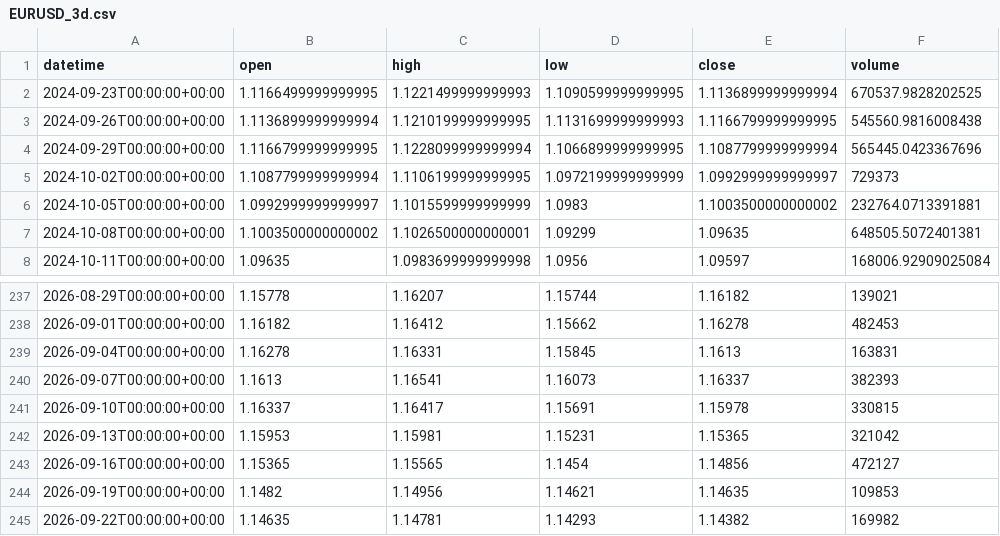
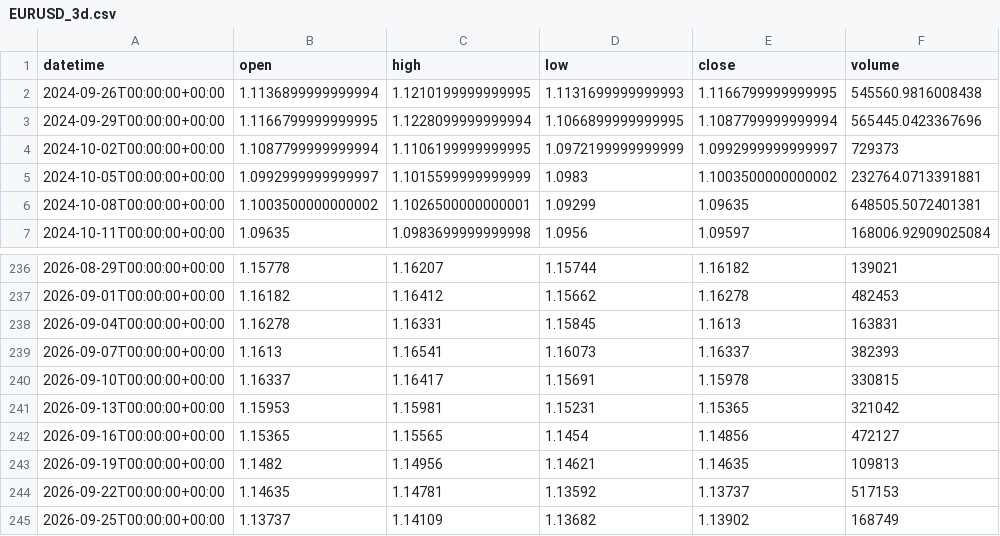
Before and after one commit to getdata-finance/eurusd-3d-ohlcv-forex-historical-data, a CSV file: EURUSD_3d.csv, drawn as a sheet; only a part is shown, gaps mark what is left out.

Commit message:
Update EURUSD 3d OHLCV sample

```diff
--- a/EURUSD_3d.csv
+++ b/EURUSD_3d.csv
@@ -1,3 +1,2 @@
 datetime,open,high,low,close,volume
-2024-09-23T00:00:00+00:00,1.1166499999999995,1.1221499999999993,1.1090599999999995,1.1136899999999994,670537.9828202525
 2024-09-26T00:00:00+00:00,1.1136899999999994,1.1210199999999995,1.1131699999999993,1.1166799999999995,545560.9816008438
@@ -243,3 +242,4 @@ datetime,open,high,low,close,volume
 2026-09-16T00:00:00+00:00,1.15365,1.15565,1.1454,1.14856,472127
-2026-09-19T00:00:00+00:00,1.1482,1.14956,1.14621,1.14635,109853
-2026-09-22T00:00:00+00:00,1.14635,1.14781,1.14293,1.14382,169982
+2026-09-19T00:00:00+00:00,1.1482,1.14956,1.14621,1.14635,109813
+2026-09-22T00:00:00+00:00,1.14635,1.14781,1.13592,1.13737,517153
+2026-09-25T00:00:00+00:00,1.13737,1.14109,1.13682,1.13902,168749
```
Also changed, not shown: 1 other file.
